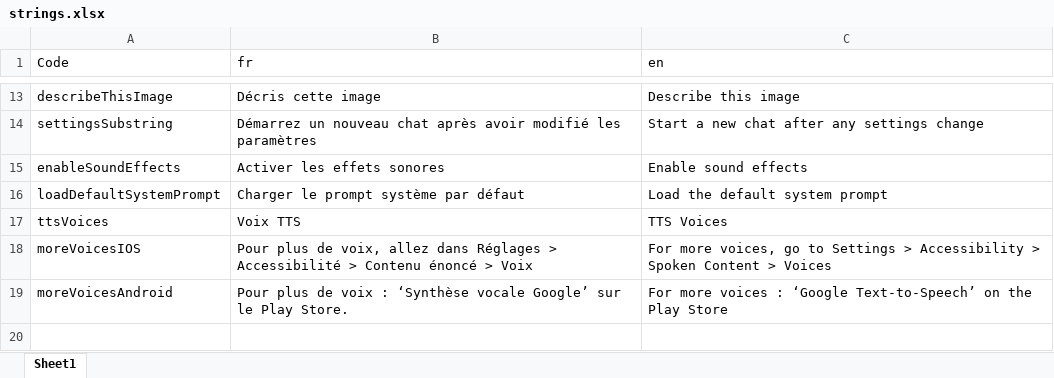
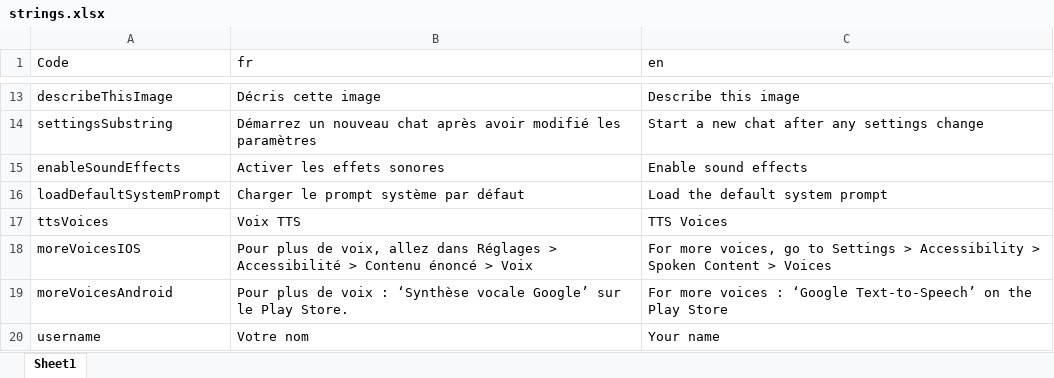
Before and after one commit to YofarDev/yofardev_ai, an Excel workbook: lib/l10n/strings.xlsx, sheet Sheet1, drawn as a sheet; only a part is shown, gaps mark what is left out; values as stored, in another font and other column widths than the file's, no borders; the diff names each change by its address in the sheet, - before the commit and + after, or states it on an @@ line.

```diff
--- a/lib/l10n/strings.xlsx (sheet Sheet1)
+++ b/lib/l10n/strings.xlsx (sheet Sheet1)
+row 20: username | Votre nom | Your name
```
Also changed, not shown: 33 other files.
